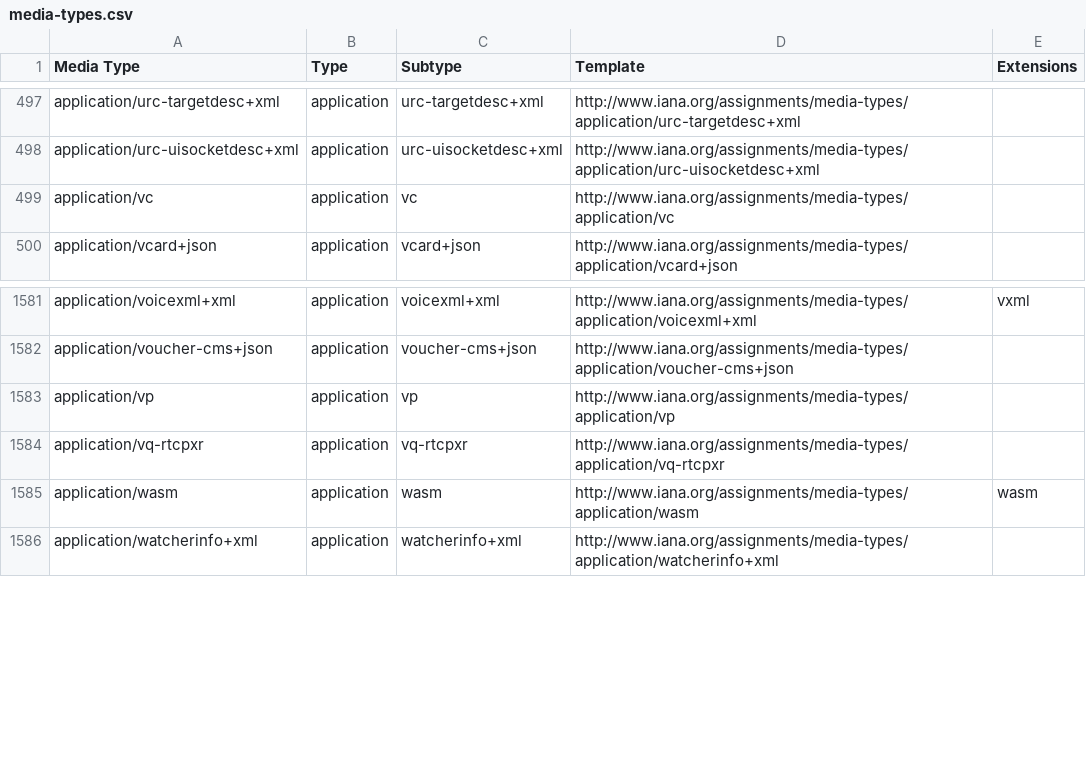
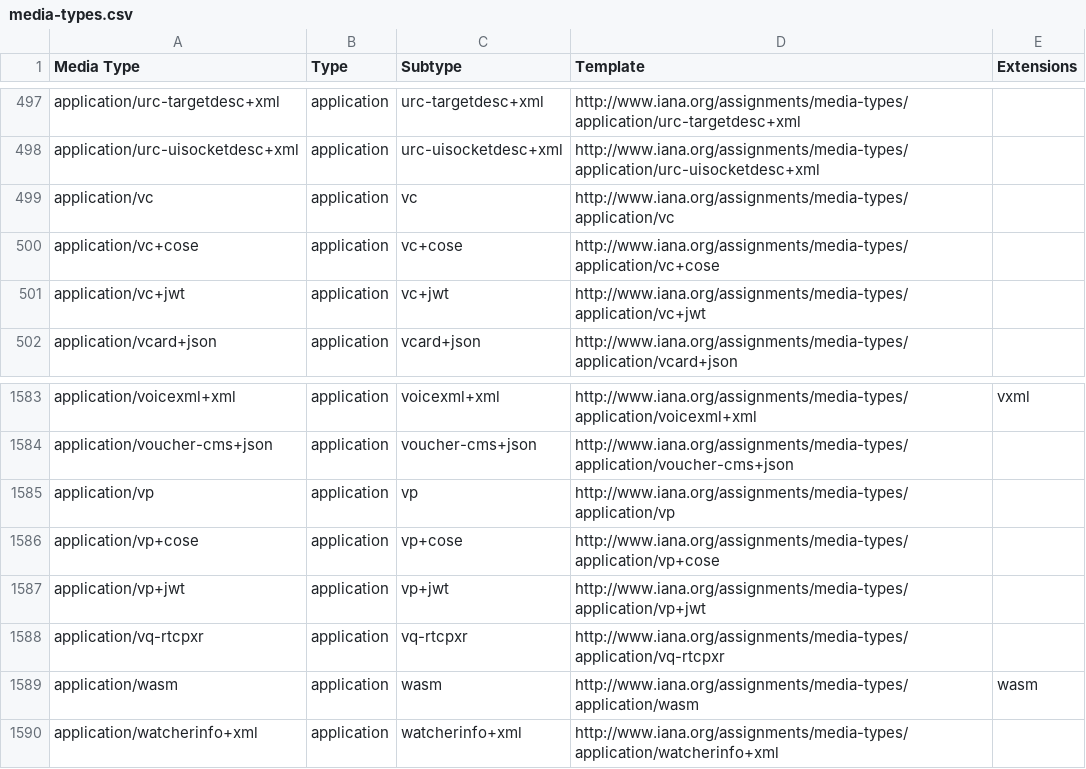
Before and after one commit to datasets/media-types, a CSV file: data/media-types.csv, drawn as a sheet; only a part is shown, gaps mark what is left out.

```diff
--- a/data/media-types.csv
+++ b/data/media-types.csv
@@ -499,2 +499,4 @@ application/urc-uisocketdesc+xml,application,urc-uisocketdesc+xml,http://www.ian
 application/vc,application,vc,http://www.iana.org/assignments/media-types/application/vc,
+application/vc+cose,application,vc+cose,http://www.iana.org/assignments/media-types/application/vc+cose,
+application/vc+jwt,application,vc+jwt,http://www.iana.org/assignments/media-types/application/vc+jwt,
 application/vcard+json,application,vcard+json,http://www.iana.org/assignments/media-types/application/vcard+json,
@@ -1583,2 +1585,4 @@ application/voucher-cms+json,application,voucher-cms+json,http://www.iana.org/as
 application/vp,application,vp,http://www.iana.org/assignments/media-types/application/vp,
+application/vp+cose,application,vp+cose,http://www.iana.org/assignments/media-types/application/vp+cose,
+application/vp+jwt,application,vp+jwt,http://www.iana.org/assignments/media-types/application/vp+jwt,
 application/vq-rtcpxr,application,vq-rtcpxr,http://www.iana.org/assignments/media-types/application/vq-rtcpxr,
```
